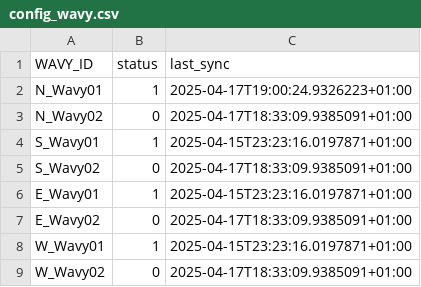
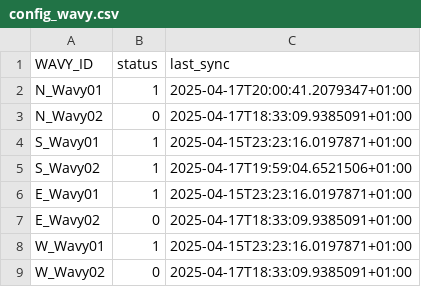
Before and after one commit to TiagoCosta04/SD-Threads_Sockets, a CSV file: Config/config_wavy.csv, drawn as a sheet.

```diff
--- a/Config/config_wavy.csv
+++ b/Config/config_wavy.csv
@@ -1,6 +1,6 @@
 WAVY_ID,status,last_sync
-N_Wavy01,1,2025-04-17T19:00:24.9326223+01:00
+N_Wavy01,1,2025-04-17T20:00:41.2079347+01:00
 N_Wavy02,0,2025-04-17T18:33:09.9385091+01:00
 S_Wavy01,1,2025-04-15T23:23:16.0197871+01:00
-S_Wavy02,0,2025-04-17T18:33:09.9385091+01:00
+S_Wavy02,1,2025-04-17T19:59:04.6521506+01:00
 E_Wavy01,1,2025-04-15T23:23:16.0197871+01:00
```
Also changed, not shown: 5 other files.
